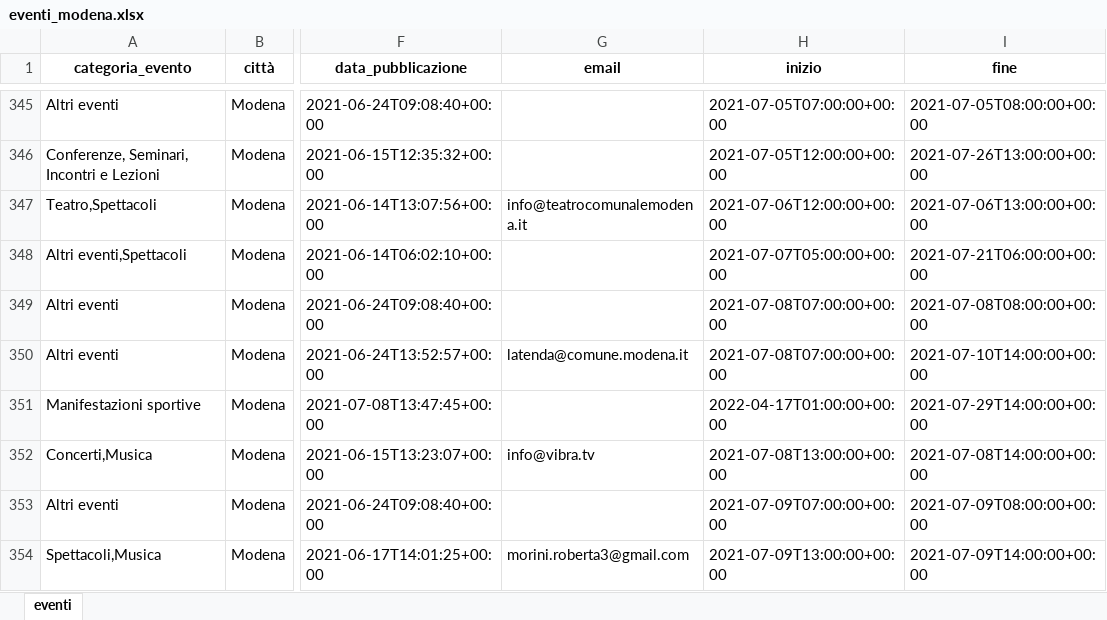
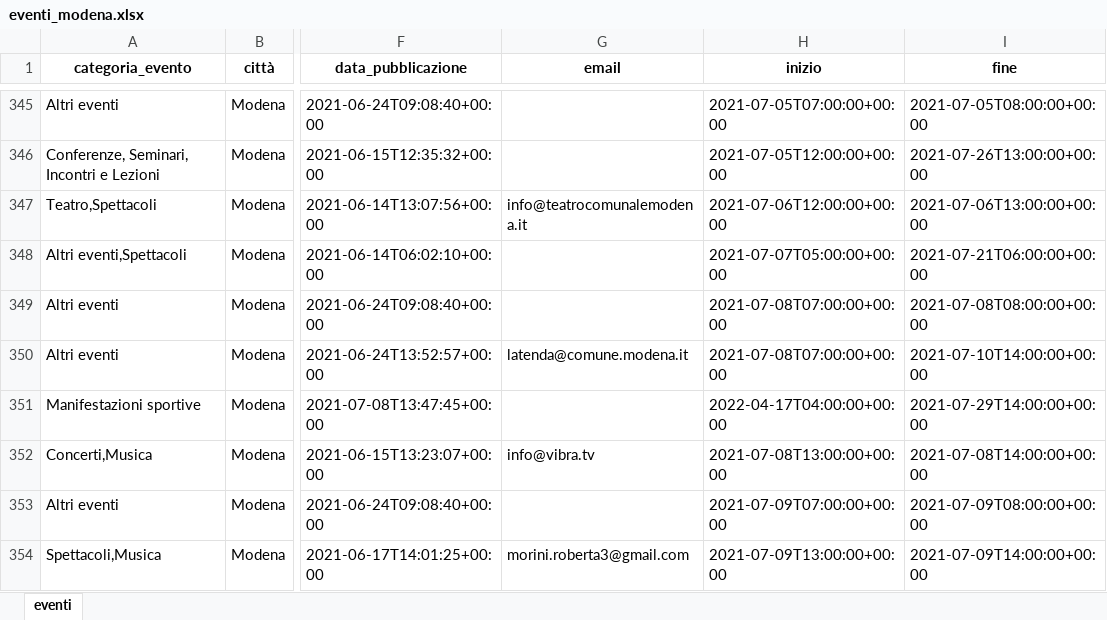
Before and after one commit to napo/apicomunemodenaopendata, an Excel workbook: docs/eventi/eventi_modena.xlsx, sheet eventi, drawn as a sheet; only a part is shown, gaps mark what is left out; values as stored, in another font and other column widths than the file's, no borders; the diff covers the shown part only; the diff names each change by its address in the sheet, - before the commit and + after, or states it on an @@ line.

```diff
--- a/docs/eventi/eventi_modena.xlsx (sheet eventi)
+++ b/docs/eventi/eventi_modena.xlsx (sheet eventi)
-H351 (inizio): 2022-04-17T01:00:00+00:00
+H351 (inizio): 2022-04-17T04:00:00+00:00
```
Also changed, not shown: 7 edited cells elsewhere in this sheet, 7 other files.
